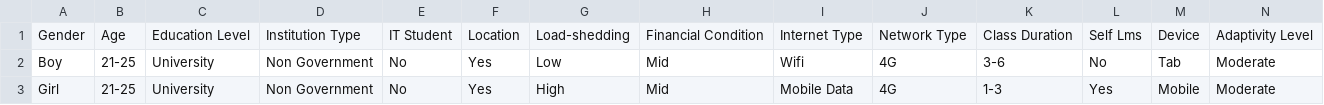
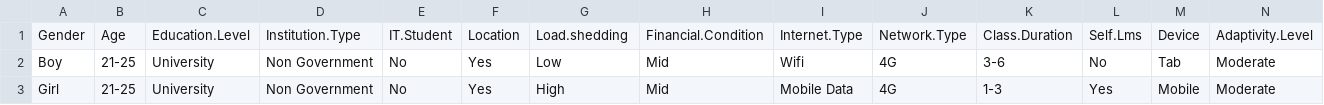
Before and after one commit to jaclynluna/R_portfolio, a CSV file: edu/edu.csv, drawn as a sheet; only a part is shown.

Commit message:
Update edu.csv column titles

```diff
--- a/edu/edu.csv
+++ b/edu/edu.csv
@@ -1,2 +1,2 @@
-Gender,Age,Education Level,Institution Type,IT Student,Location,Load-shedding,Financial Condition,Internet Type,Network Type,Class Duration,Self Lms,Device,Adaptivity Level
+Gender,Age,Education.Level,Institution.Type,IT.Student,Location,Load.shedding,Financial.Condition,Internet.Type,Network.Type,Class.Duration,Self.Lms,Device,Adaptivity.Level
 Boy,21-25,University,Non Government,No,Yes,Low,Mid,Wifi,4G,3-6,No,Tab,Moderate
```
